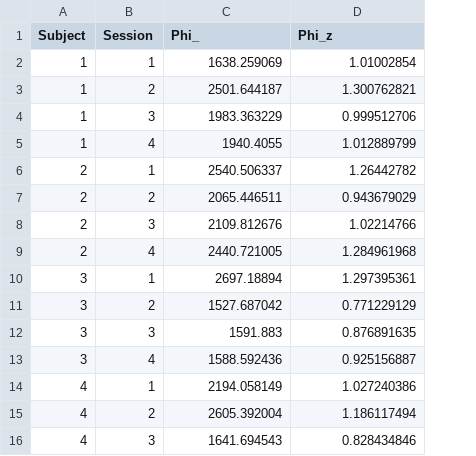
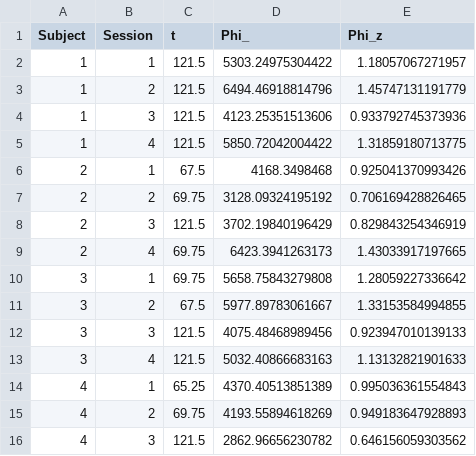
Before and after one commit to onodak1/IIT4_analysis, a CSV file: Fig2b_avePHI_ECN.csv, drawn as a sheet; only a part is shown; addresses are those after the commit; the diff covers the shown part only; the diff names each change by its address in the sheet, - before the commit and + after, or states it on an @@ line.

```diff
--- a/Fig2b_avePHI_ECN.csv
+++ b/Fig2b_avePHI_ECN.csv
+column C (t), rows 2-16: 121.5 | 121.5 | 121.5 | 121.5 | 67.5 | 69.75 | 121.5 | 69.75 | 69.75 | 67.5 | 121.5 | 121.5 | 65.25 | 69.75 | 121.5
-D2 (Phi_): 1638.259069
+D2 (Phi_): 5303.24975304422
-E2 (Phi_z): 1.01002854
+E2 (Phi_z): 1.18057067271957
-D3 (Phi_): 2501.644187
+D3 (Phi_): 6494.46918814796
-E3 (Phi_z): 1.300762821
+E3 (Phi_z): 1.45747131191779
-D4 (Phi_): 1983.363229
+D4 (Phi_): 4123.25351513606
-E4 (Phi_z): 0.999512706
+E4 (Phi_z): 0.933792745373936
-D5 (Phi_): 1940.4055
+D5 (Phi_): 5850.72042004422
-E5 (Phi_z): 1.012889799
+E5 (Phi_z): 1.31859180713775
-D6 (Phi_): 2540.506337
+D6 (Phi_): 4168.3498468
-E6 (Phi_z): 1.26442782
+E6 (Phi_z): 0.925041370993426
-D7 (Phi_): 2065.446511
+D7 (Phi_): 3128.09324195192
-E7 (Phi_z): 0.943679029
+E7 (Phi_z): 0.706169428826465
-D8 (Phi_): 2109.812676
+D8 (Phi_): 3702.19840196429
-E8 (Phi_z): 1.02214766
+E8 (Phi_z): 0.829843254346919
-D9 (Phi_): 2440.721005
+D9 (Phi_): 6423.3941263173
-E9 (Phi_z): 1.284961968
+E9 (Phi_z): 1.43033917197665
-D10 (Phi_): 2697.18894
+D10 (Phi_): 5658.75843279808
-E10 (Phi_z): 1.297395361
+E10 (Phi_z): 1.28059227336642
-D11 (Phi_): 1527.687042
+D11 (Phi_): 5977.89783061667
-E11 (Phi_z): 0.771229129
+E11 (Phi_z): 1.33153584994855
-D12 (Phi_): 1591.883
+D12 (Phi_): 4075.48468989456
-E12 (Phi_z): 0.876891635
+E12 (Phi_z): 0.923947010139133
-D13 (Phi_): 1588.592436
+D13 (Phi_): 5032.40866683163
-E13 (Phi_z): 0.925156887
+E13 (Phi_z): 1.13132821901633
-D14 (Phi_): 2194.058149
+D14 (Phi_): 4370.40513851389
-E14 (Phi_z): 1.027240386
+E14 (Phi_z): 0.995036361554843
-D15 (Phi_): 2605.392004
+D15 (Phi_): 4193.55894618269
-E15 (Phi_z): 1.186117494
+E15 (Phi_z): 0.949183647928893
-D16 (Phi_): 1641.694543
+D16 (Phi_): 2862.96656230782
-E16 (Phi_z): 0.828434846
+E16 (Phi_z): 0.646156059303562
```
Also changed, not shown: 106 edited cells elsewhere in this file, Fig3b_avePHI_ECN.csv.
